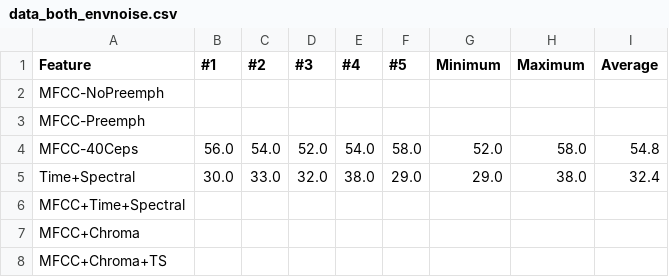
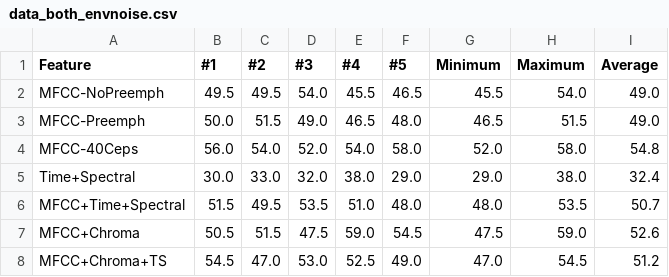
Before and after one commit to Samykolon/Master, a CSV file: graphs/noise_and_feature/data_both_envnoise.csv, drawn as a sheet.

Commit message:
Added Data for EnvNoise

```diff
--- a/graphs/noise_and_feature/data_both_envnoise.csv
+++ b/graphs/noise_and_feature/data_both_envnoise.csv
@@ -1,8 +1,8 @@
 Feature,#1,#2,#3,#4,#5,Minimum,Maximum,Average
-MFCC-NoPreemph,
-MFCC-Preemph,
+MFCC-NoPreemph,49.5,49.5,54.0,45.5,46.5,45.5,54.0,49.0
+MFCC-Preemph,50.0,51.5,49.0,46.5,48.0,46.5,51.5,49.0
 MFCC-40Ceps,56.0,54.0,52.0,54.0,58.0,52.0,58.0,54.8
 Time+Spectral,30.0,33.0,32.0,38.0,29.0,29.0,38.0,32.4
-MFCC+Time+Spectral,
-MFCC+Chroma,
-MFCC+Chroma+TS,
+MFCC+Time+Spectral,51.5,49.5,53.5,51.0,48.0,48.0,53.5,50.7
+MFCC+Chroma,50.5,51.5,47.5,59.0,54.5,47.5,59.0,52.6
+MFCC+Chroma+TS,54.5,47.0,53.0,52.5,49.0,47.0,54.5,51.2
```
Also changed, not shown: 3 other files.
